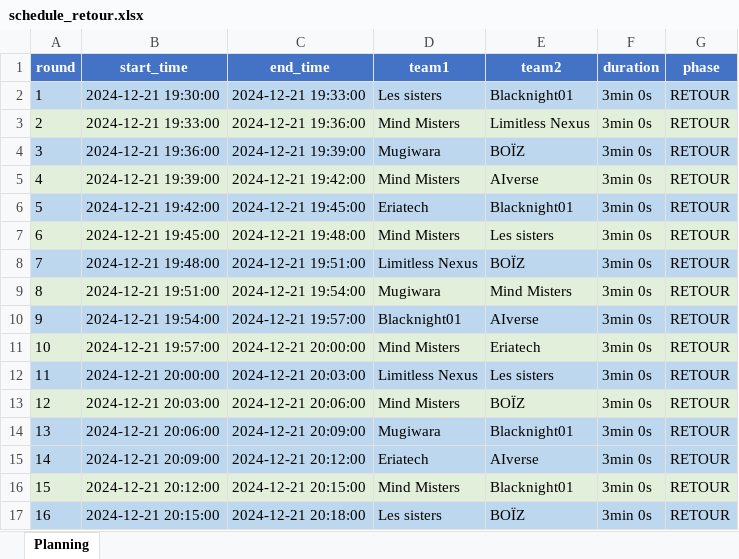
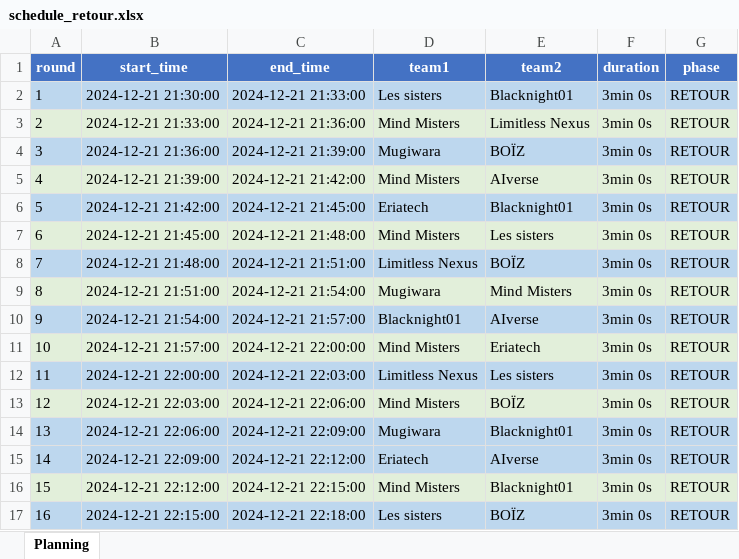
Before and after one commit to KyFaxTeam/Sixteen-Soldiers, an Excel workbook: src/tournament/schedules/pool_B/schedule_retour.xlsx, sheet Planning, drawn as a sheet; only a part is shown; values as stored, in another font and other column widths than the file's, no borders; the diff covers the shown part only; the diff names each change by its address in the sheet, - before the commit and + after, or states it on an @@ line.

```diff
--- a/src/tournament/schedules/pool_B/schedule_retour.xlsx (sheet Planning)
+++ b/src/tournament/schedules/pool_B/schedule_retour.xlsx (sheet Planning)
-B2 (start_time): 2024-12-21 19:30:00
+B2 (start_time): 2024-12-21 21:30:00
-C2 (end_time): 2024-12-21 19:33:00
+C2 (end_time): 2024-12-21 21:33:00
-B3 (start_time): 2024-12-21 19:33:00
+B3 (start_time): 2024-12-21 21:33:00
-C3 (end_time): 2024-12-21 19:36:00
+C3 (end_time): 2024-12-21 21:36:00
-B4 (start_time): 2024-12-21 19:36:00
+B4 (start_time): 2024-12-21 21:36:00
-C4 (end_time): 2024-12-21 19:39:00
+C4 (end_time): 2024-12-21 21:39:00
-B5 (start_time): 2024-12-21 19:39:00
+B5 (start_time): 2024-12-21 21:39:00
-C5 (end_time): 2024-12-21 19:42:00
+C5 (end_time): 2024-12-21 21:42:00
-B6 (start_time): 2024-12-21 19:42:00
+B6 (start_time): 2024-12-21 21:42:00
-C6 (end_time): 2024-12-21 19:45:00
+C6 (end_time): 2024-12-21 21:45:00
-B7 (start_time): 2024-12-21 19:45:00
+B7 (start_time): 2024-12-21 21:45:00
-C7 (end_time): 2024-12-21 19:48:00
+C7 (end_time): 2024-12-21 21:48:00
-B8 (start_time): 2024-12-21 19:48:00
+B8 (start_time): 2024-12-21 21:48:00
-C8 (end_time): 2024-12-21 19:51:00
+C8 (end_time): 2024-12-21 21:51:00
-B9 (start_time): 2024-12-21 19:51:00
+B9 (start_time): 2024-12-21 21:51:00
-C9 (end_time): 2024-12-21 19:54:00
+C9 (end_time): 2024-12-21 21:54:00
-B10 (start_time): 2024-12-21 19:54:00
+B10 (start_time): 2024-12-21 21:54:00
-C10 (end_time): 2024-12-21 19:57:00
+C10 (end_time): 2024-12-21 21:57:00
-B11 (start_time): 2024-12-21 19:57:00
+B11 (start_time): 2024-12-21 21:57:00
-C11 (end_time): 2024-12-21 20:00:00
+C11 (end_time): 2024-12-21 22:00:00
-B12 (start_time): 2024-12-21 20:00:00
+B12 (start_time): 2024-12-21 22:00:00
-C12 (end_time): 2024-12-21 20:03:00
+C12 (end_time): 2024-12-21 22:03:00
-B13 (start_time): 2024-12-21 20:03:00
+B13 (start_time): 2024-12-21 22:03:00
-C13 (end_time): 2024-12-21 20:06:00
+C13 (end_time): 2024-12-21 22:06:00
-B14 (start_time): 2024-12-21 20:06:00
+B14 (start_time): 2024-12-21 22:06:00
-C14 (end_time): 2024-12-21 20:09:00
+C14 (end_time): 2024-12-21 22:09:00
-B15 (start_time): 2024-12-21 20:09:00
+B15 (start_time): 2024-12-21 22:09:00
-C15 (end_time): 2024-12-21 20:12:00
+C15 (end_time): 2024-12-21 22:12:00
-B16 (start_time): 2024-12-21 20:12:00
+B16 (start_time): 2024-12-21 22:12:00
-C16 (end_time): 2024-12-21 20:15:00
+C16 (end_time): 2024-12-21 22:15:00
-B17 (start_time): 2024-12-21 20:15:00
+B17 (start_time): 2024-12-21 22:15:00
-C17 (end_time): 2024-12-21 20:18:00
+C17 (end_time): 2024-12-21 22:18:00
```
Also changed, not shown: 24 edited cells elsewhere in this sheet, src/tournament/schedules/pool_A/schedule_aller.xlsx, src/tournament/schedules/pool_A/schedule_retour.xlsx, 16 other files.
